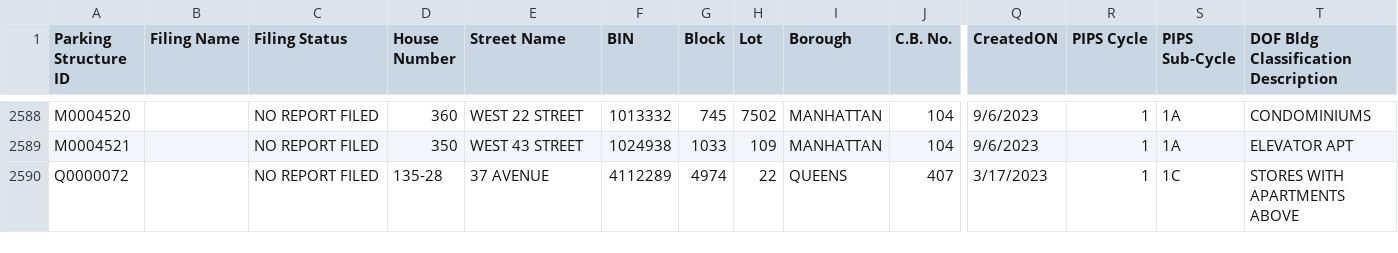
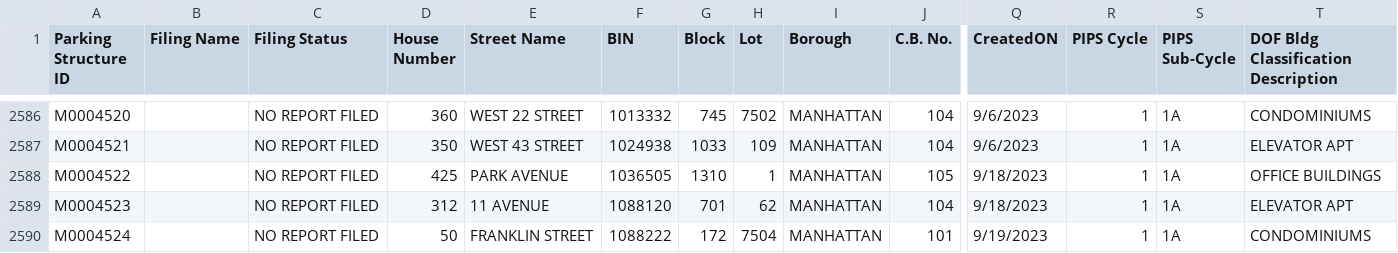
Before and after one commit to NYCDOB/ParkingStructures, a CSV file: data/ParkingStructureInspections.csv, drawn as a sheet; only a part is shown, gaps mark what is left out; the shorter side is filled out with more unchanged rows; rows hold the shown columns only; the diff covers the shown part only; the diff names each change by its address in the sheet, - before the commit and + after, or states it on an @@ line.

Commit message:
update from script Wed 09/20/2023  6:49:59.66

```diff
--- a/data/ParkingStructureInspections.csv
+++ b/data/ParkingStructureInspections.csv
+row 2588: M0004522 |  | NO REPORT FILED | 425 | PARK AVENUE | 1036505 | 1310 | 1 | MANHATTAN | 105 | 9/18/2023 | 1 | 1A | OFFICE BUILDINGS
+row 2589: M0004523 |  | NO REPORT FILED | 312 | 11 AVENUE | 1088120 | 701 | 62 | MANHATTAN | 104 | 9/18/2023 | 1 | 1A | ELEVATOR APT
+row 2590: M0004524 |  | NO REPORT FILED | 50 | FRANKLIN STREET | 1088222 | 172 | 7504 | MANHATTAN | 101 | 9/19/2023 | 1 | 1A | CONDOMINIUMS
```
Also changed, not shown: 2 added rows, 3 removed rows and 44 edited cells elsewhere in this file.
